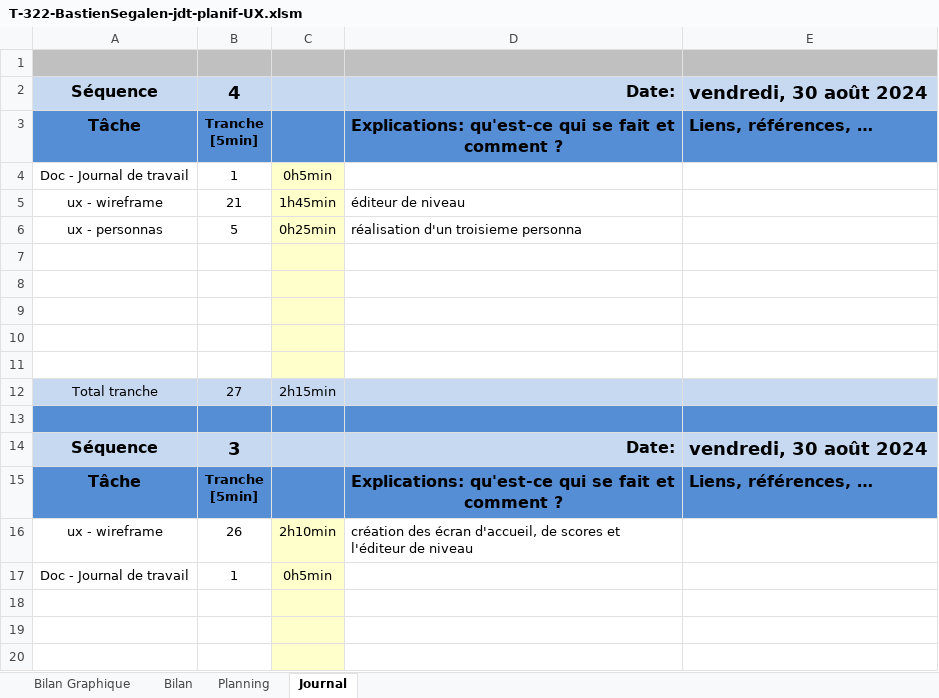
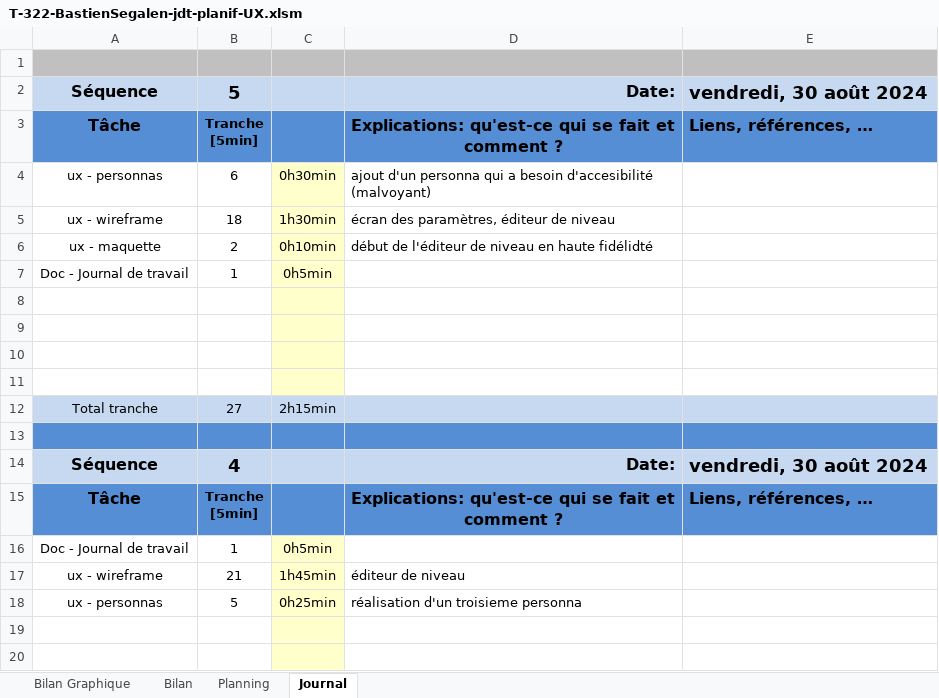
Before and after one commit to po77qxd/bastien-shoot-me-up, an Excel workbook: T-322-BastienSegalen-jdt-planif-UX.xlsm, sheet Journal, drawn as a sheet; only a part is shown; the shorter side is filled out with more unchanged rows; values as stored, in another font and other column widths than the file's, no borders; charts and pictures and conditional formats not drawn; 1 other sheet too large or unreadable and not compared; ↵ is a line break in a cell; the diff names each change by its address in the sheet, - before the commit and + after, or states it on an @@ line.

Commit message:
update personna, jdt

```diff
--- a/T-322-BastienSegalen-jdt-planif-UX.xlsm (sheet Journal)
+++ b/T-322-BastienSegalen-jdt-planif-UX.xlsm (sheet Journal)
+row 2: Séquence | 5 |  | Date: | vendredi, 30 août 2024
+row 3: Tâche | Tranche ↵ [5min] |  | Explications: qu'est-ce qui se fait et comment ? | Liens, références, …
+row 4: ux - personnas | 6 | 0h30min | ajout d'un personna qui a besoin d'accesibilité (malvoyant)
+row 5: ux - wireframe | 18 | 1h30min | écran des paramètres, éditeur de niveau
+row 6: ux - maquette | 2 | 0h10min | début de l'éditeur de niveau en haute fidélidté
+row 7: Doc - Journal de travail | 1 | 0h5min
+row 8: (empty)
+row 9: (empty)
+row 10: (empty)
+row 11: (empty)
+row 12: Total tranche | 27 | 2h15min
+row 13: (empty)
```
Also changed, not shown: charts or pictures, 1 other file.
